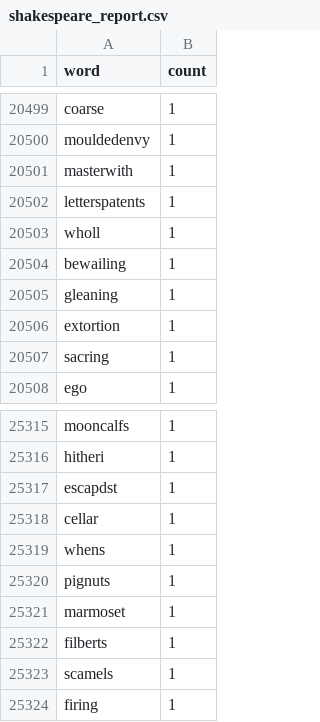
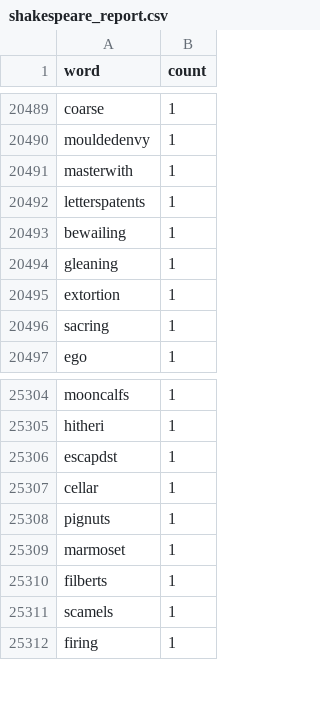
Before and after one commit to YalunWangyw26347/eco395m-homework-shakespeare, a CSV file: artifacts/shakespeare_report.csv, drawn as a sheet; only a part is shown, gaps mark what is left out; the diff covers the shown part only.

```diff
--- a/artifacts/shakespeare_report.csv
+++ b/artifacts/shakespeare_report.csv
@@ -20502,3 +20492,2 @@ masterwith,1
 letterspatents,1
-wholl,1
 bewailing,1
@@ -25318,3 +25307,2 @@ escapdst,1
 cellar,1
-whens,1
 pignuts,1
```
Also changed, not shown: 10 removed rows elsewhere in this file, 1 other file.
